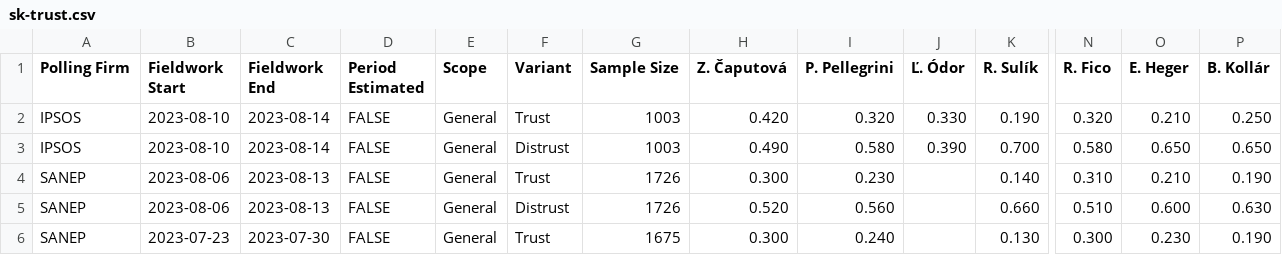
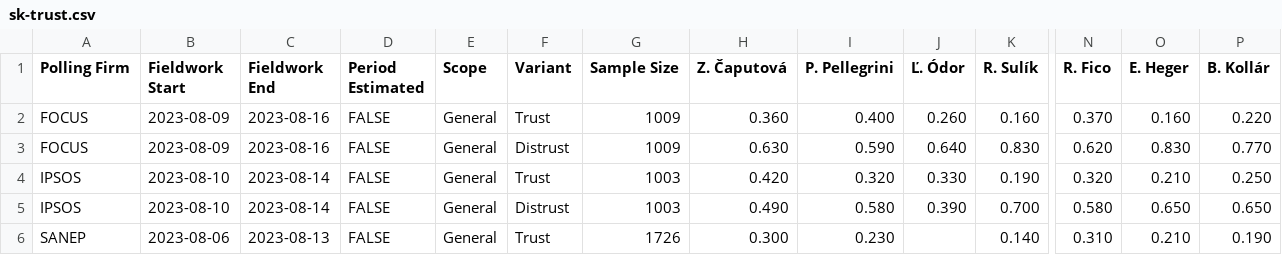
Before and after one commit to acernek/acernek.github.io, a CSV file: sk-polls/data/sk-trust.csv, drawn as a sheet; only a part is shown, gaps mark what is left out; the shorter side is filled out with more unchanged rows; rows hold the shown columns only; the diff names each change by its address in the sheet, - before the commit and + after, or states it on an @@ line.

Commit message:
FOCUS: trust 2023-08

```diff
--- a/sk-polls/data/sk-trust.csv
+++ b/sk-polls/data/sk-trust.csv
+row 2: FOCUS | 2023-08-09 | 2023-08-16 | FALSE | General | Trust | 1009 | 0.360 | 0.400 | 0.260 | 0.160 | 0.370 | 0.160 | 0.220
+row 3: FOCUS | 2023-08-09 | 2023-08-16 | FALSE | General | Distrust | 1009 | 0.630 | 0.590 | 0.640 | 0.830 | 0.620 | 0.830 | 0.770
```
Also changed, not shown: 12 other files.
